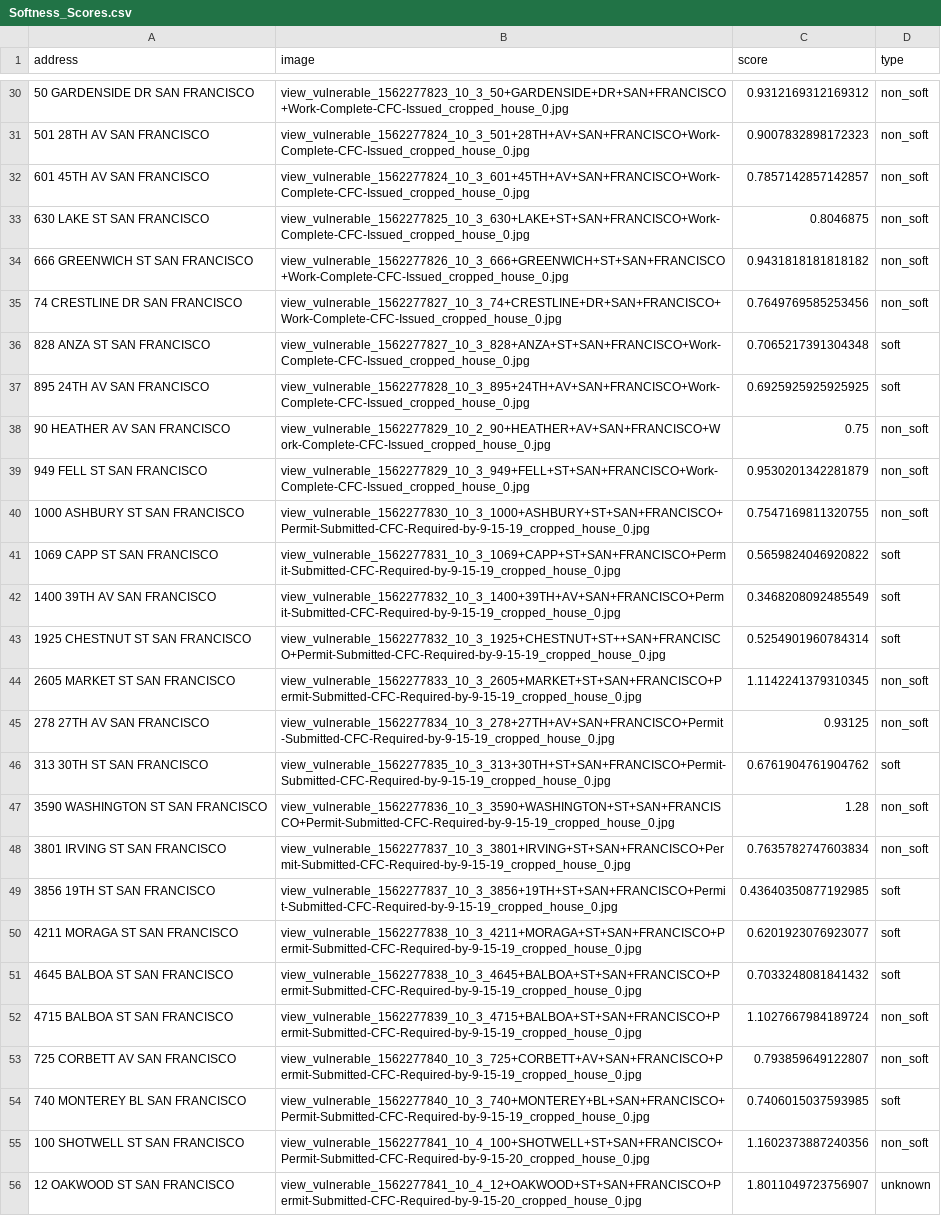
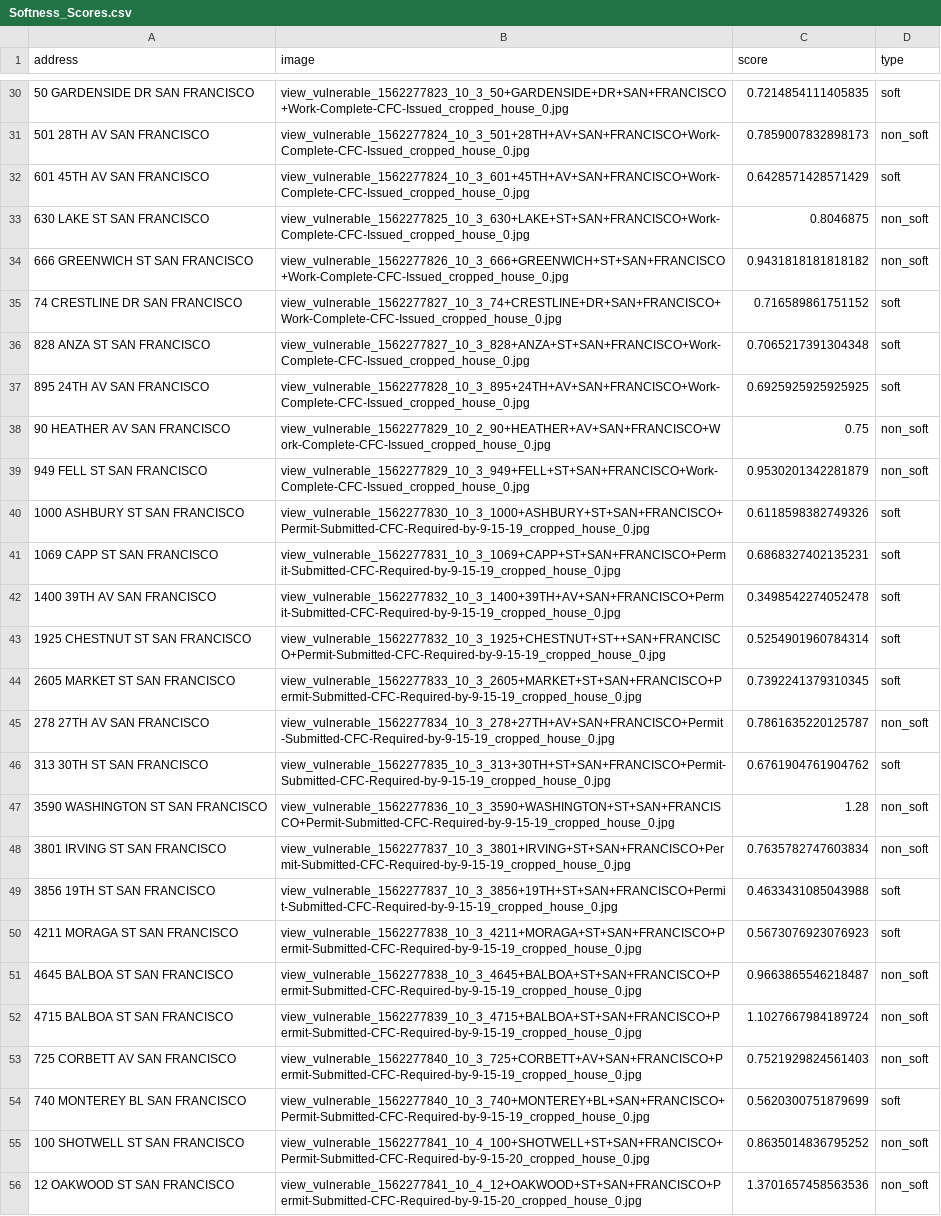
Before and after one commit to AntonMu/EQanalytics, a CSV file: Data/Softness_Scores.csv, drawn as a sheet; only a part is shown, gaps mark what is left out; the diff covers the shown part only; the diff names each change by its address in the sheet, - before the commit and + after, or states it on an @@ line.

```diff
--- a/Data/Softness_Scores.csv
+++ b/Data/Softness_Scores.csv
-C30 (score): 0.9312169312169312
+C30 (score): 0.7214854111405835
-D30 (type): non_soft
+D30 (type): soft
-C31 (score): 0.9007832898172323
+C31 (score): 0.7859007832898173
-C32 (score): 0.7857142857142857
+C32 (score): 0.6428571428571429
-D32 (type): non_soft
+D32 (type): soft
-C35 (score): 0.7649769585253456
+C35 (score): 0.716589861751152
-D35 (type): non_soft
+D35 (type): soft
-C40 (score): 0.7547169811320755
+C40 (score): 0.6118598382749326
-D40 (type): non_soft
+D40 (type): soft
-C41 (score): 0.5659824046920822
+C41 (score): 0.6868327402135231
-C42 (score): 0.3468208092485549
+C42 (score): 0.3498542274052478
-C44 (score): 1.1142241379310345
+C44 (score): 0.7392241379310345
-D44 (type): non_soft
+D44 (type): soft
-C45 (score): 0.93125
+C45 (score): 0.7861635220125787
-C49 (score): 0.43640350877192985
+C49 (score): 0.4633431085043988
-C50 (score): 0.6201923076923077
+C50 (score): 0.5673076923076923
-C51 (score): 0.7033248081841432
+C51 (score): 0.9663865546218487
-D51 (type): soft
+D51 (type): non_soft
-C53 (score): 0.793859649122807
+C53 (score): 0.7521929824561403
-C54 (score): 0.7406015037593985
+C54 (score): 0.5620300751879699
-C55 (score): 1.1602373887240356
+C55 (score): 0.8635014836795252
-C56 (score): 1.8011049723756907
+C56 (score): 1.3701657458563536
-D56 (type): unknown
+D56 (type): non_soft
```
Also changed, not shown: 25 edited cells elsewhere in this file, 2 other files.
